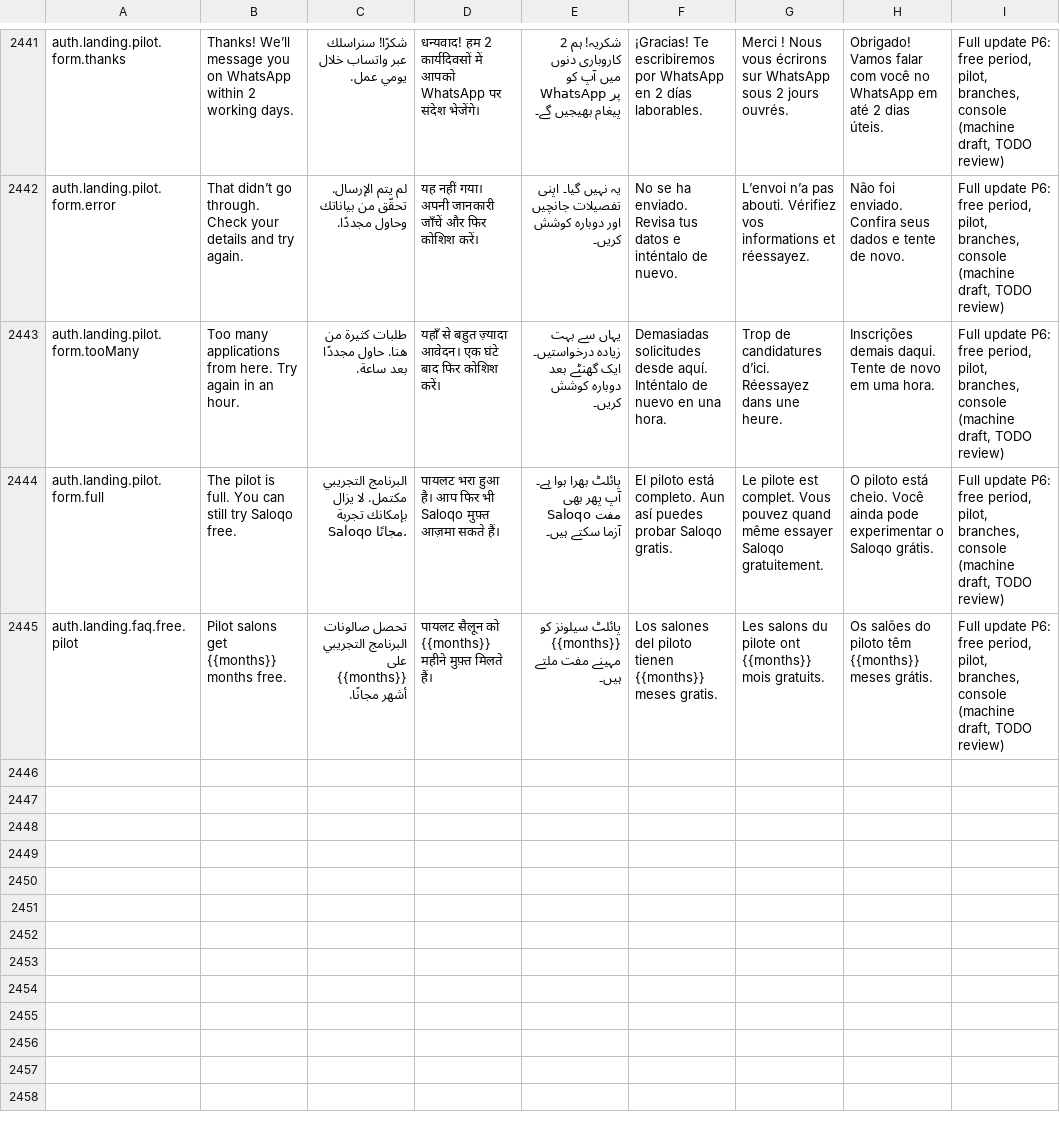
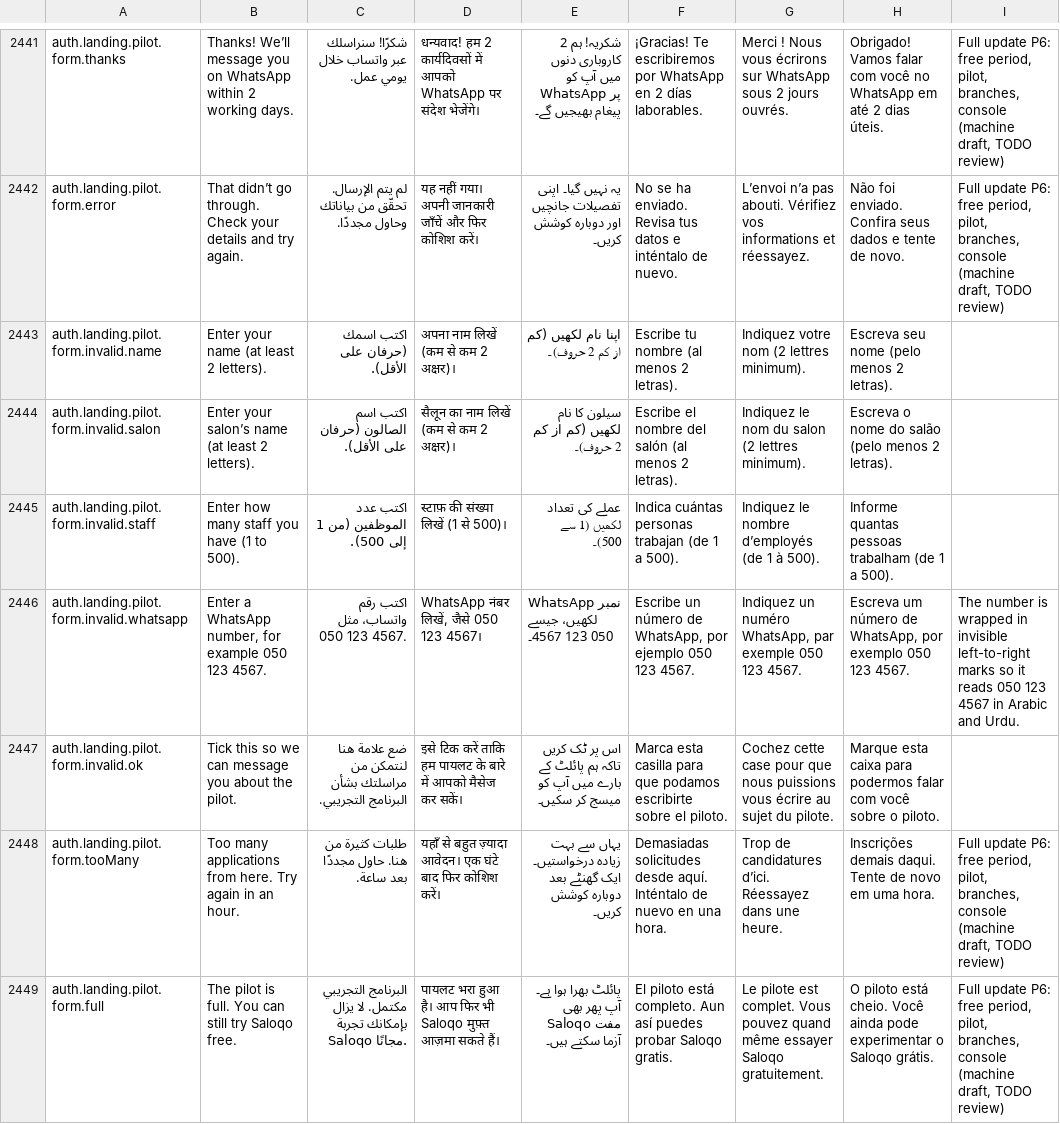
Before and after one commit to libertylightllc-ctrl/saloon, a CSV file: docs/translation-review.csv, drawn as a sheet; only a part is shown, gaps mark what is left out; the shorter side is filled out with more unchanged rows; the diff names each change by its address in the sheet, - before the commit and + after, or states it on an @@ line.

```diff
--- a/docs/translation-review.csv
+++ b/docs/translation-review.csv
+row 2443: auth.landing.pilot.form.invalid.name | Enter your name (at least 2 letters). | اكتب اسمك (حرفان على الأقل). | अपना नाम लिखें (कम से कम 2 अक्षर)। | اپنا نام لکھیں (کم از کم 2 حروف)۔ | Escribe tu nombre (al menos 2 letras). | Indiquez votre nom (2 lettres minimum). | Escreva seu nome (pelo menos 2 letras).
+row 2444: auth.landing.pilot.form.invalid.salon | Enter your salon’s name (at least 2 letters). | اكتب اسم الصالون (حرفان على الأقل). | सैलून का नाम लिखें (कम से कम 2 अक्षर)। | سیلون کا نام لکھیں (کم از کم 2 حروف)۔ | Escribe el nombre del salón (al menos 2 letras). | Indiquez le nom du salon (2 lettres minimum). | Escreva o nome do salão (pelo menos 2 letras).
+row 2445: auth.landing.pilot.form.invalid.staff | Enter how many staff you have (1 to 500). | اكتب عدد الموظفين (من 1 إلى 500). | स्टाफ़ की संख्या लिखें (1 से 500)। | عملے کی تعداد لکھیں (1 سے 500)۔ | Indica cuántas personas trabajan (de 1 a 500). | Indiquez le nombre d’employés (de 1 à 500). | Informe quantas pessoas trabalham (de 1 a 500).
+row 2446: auth.landing.pilot.form.invalid.whatsapp | Enter a WhatsApp number, for example 050 123 4567. | اكتب رقم واتساب، مثل 050 123 4567. | WhatsApp नंबर लिखें, जैसे 050 123 4567। | WhatsApp نمبر لکھیں، جیسے 050 123 4567۔ | Escribe un número de WhatsApp, por ejemplo 050 123 4567. | Indiquez un numéro WhatsApp, par exemple 050 123 4567. | Escreva um número de WhatsApp, por exemplo 050 123 4567. | The number is wrapped in invisible left-to-right marks so it reads 050 123 4567 in Arabic and Urdu.
+row 2447: auth.landing.pilot.form.invalid.ok | Tick this so we can message you about the pilot. | ضع علامة هنا لنتمكن من مراسلتك بشأن البرنامج التجريبي. | इसे टिक करें ताकि हम पायलट के बारे में आपको मैसेज कर सकें। | اس پر ٹک کریں تاکہ ہم پائلٹ کے بارے میں آپ کو میسج کر سکیں۔ | Marca esta casilla para que podamos escribirte sobre el piloto. | Cochez cette case pour que nous puissions vous écrire au sujet du pilote. | Marque esta caixa para podermos falar com você sobre o piloto.
```
Also changed, not shown: 15 other files.
